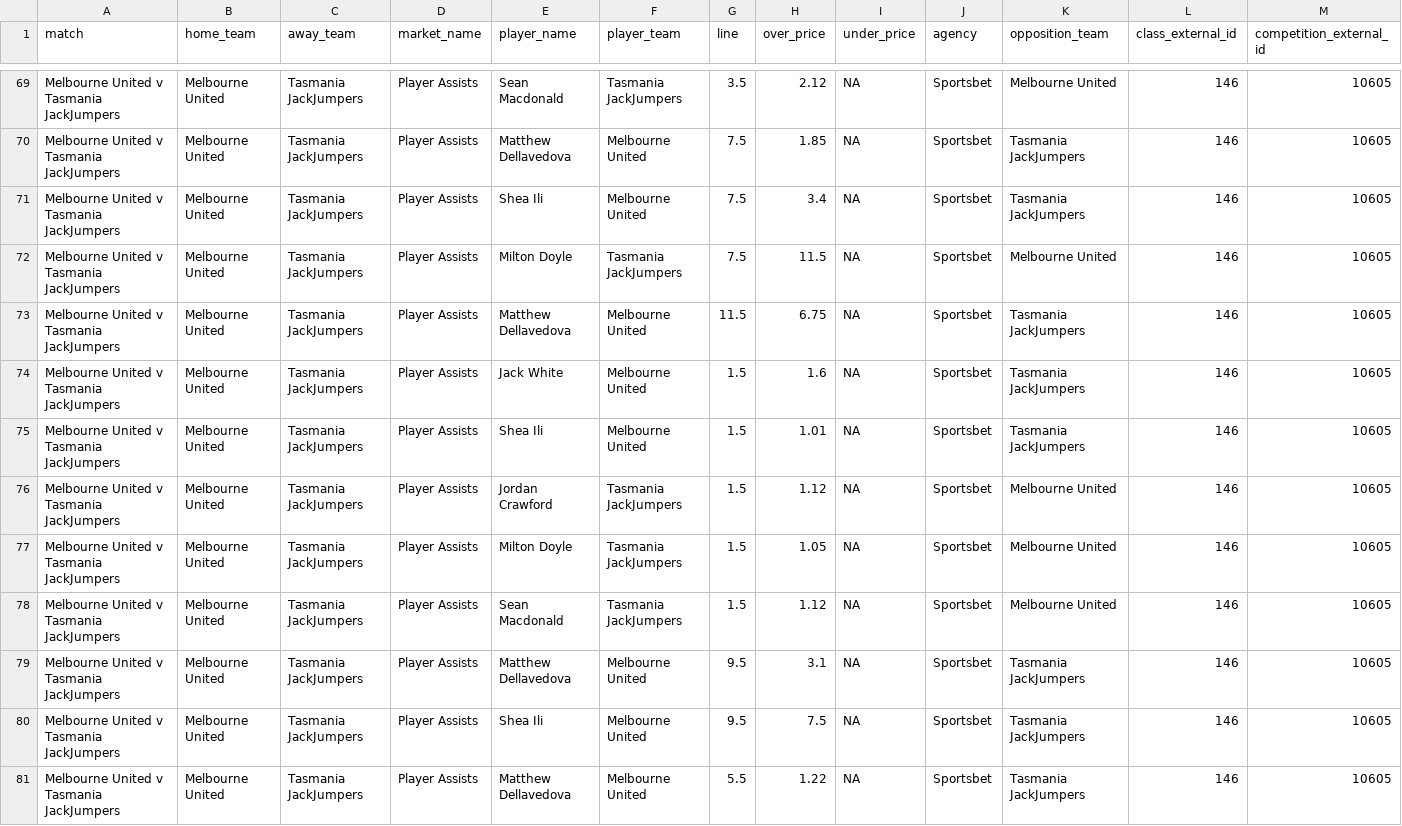
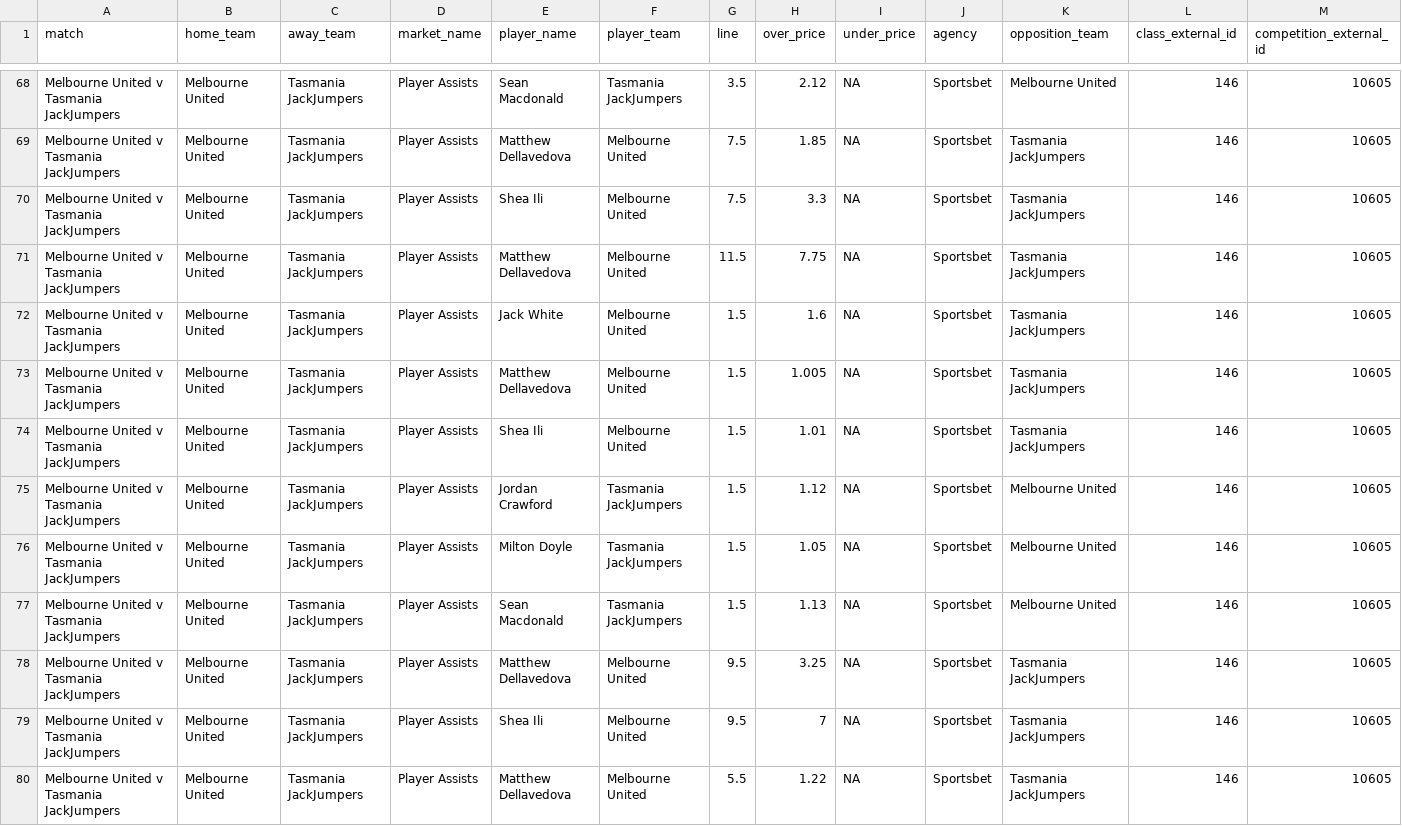
Before and after one commit to jamesbrown1417/NBL, a CSV file: Data/scraped_odds/sportsbet_player_assists.csv, drawn as a sheet; only a part is shown, gaps mark what is left out; removed rows and columns are numbered as before the commit, all else as after; rows hold the shown columns only; the diff covers the shown part only; the diff names each change by its address in the sheet, - before the commit and + after, or states it on an @@ line.

```diff
--- a/Data/scraped_odds/sportsbet_player_assists.csv
+++ b/Data/scraped_odds/sportsbet_player_assists.csv
-H70 (over_price): 3.4
+H70 (over_price): 3.3
-row 72: Melbourne United v Tasmania JackJumpers | Melbourne United | Tasmania JackJumpers | Player Assists | Milton Doyle | Tasmania JackJumpers | 7.5 | 11.5 | NA | Sportsbet | Melbourne United | 146 | 10605
-H71 (over_price): 6.75
+H71 (over_price): 7.75
+row 73: Melbourne United v Tasmania JackJumpers | Melbourne United | Tasmania JackJumpers | Player Assists | Matthew Dellavedova | Melbourne United | 1.5 | 1.005 | NA | Sportsbet | Tasmania JackJumpers | 146 | 10605
-H77 (over_price): 1.12
+H77 (over_price): 1.13
-H78 (over_price): 3.1
+H78 (over_price): 3.25
-H79 (over_price): 7.5
+H79 (over_price): 7
```
Also changed, not shown: 1 removed row and 40 edited cells elsewhere in this file, Data/scraped_odds/betright_player_assists.csv, Data/scraped_odds/dabble_player_pras.csv, 36 other files.
